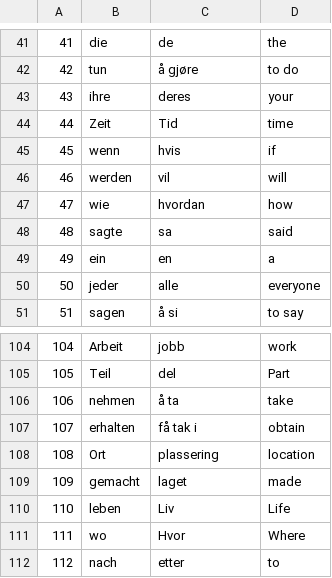
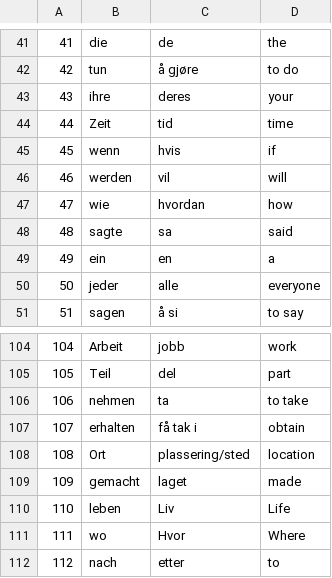
Before and after one commit to rkjepso/BlazorWEB, a CSV file: wwwroot/WordLists/tysk_norsk.csv, drawn as a sheet; only a part is shown, gaps mark what is left out; the diff covers the shown part only.

```diff
--- a/wwwroot/WordLists/tysk_norsk.csv
+++ b/wwwroot/WordLists/tysk_norsk.csv
@@ -43,3 +43,3 @@
 43,ihre,deres,your
-44,Zeit,Tid,time
+44,Zeit,tid,time
 45,wenn,hvis,if
@@ -104,6 +104,6 @@
 104,Arbeit,jobb,work
-105,Teil,del,Part
-106,nehmen,å ta,take
+105,Teil,del,part
+106,nehmen,ta,to take
 107,erhalten,få tak i,obtain
-108,Ort,plassering,location
+108,Ort,plassering/sted,location
 109,gemacht,laget,made
```
Also changed, not shown: 28 edited cells elsewhere in this file, 1 other file.
